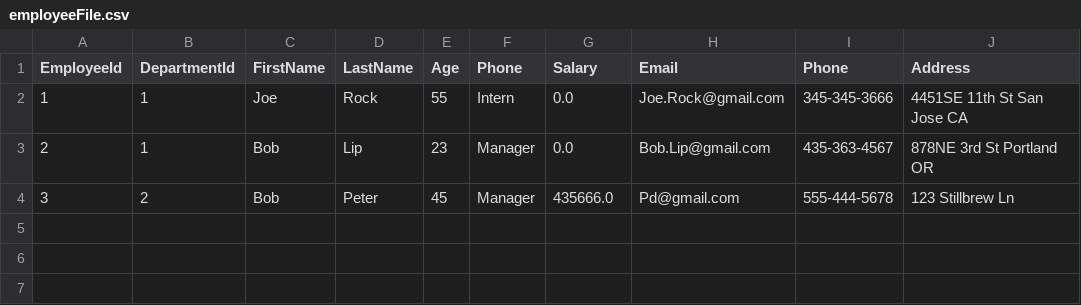
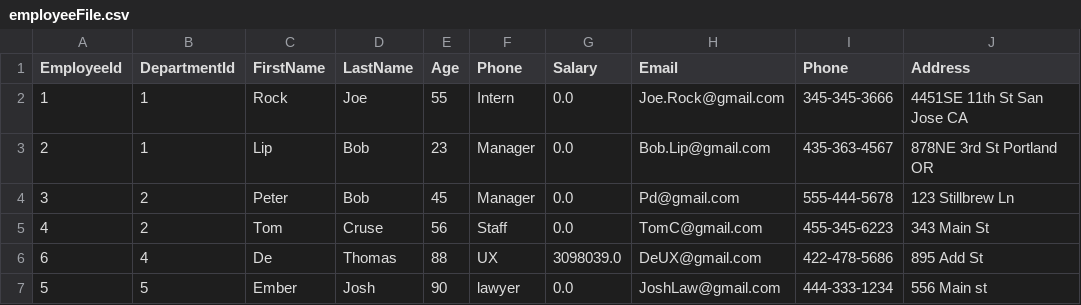
Before and after one commit to bogati/employee-management-system, a CSV file: resources/employeeFile.csv, drawn as a sheet.

Commit message:
merge exception to the project
- add age exception and age validation condition
- fix list does not display in order
- clean up some debug message

```diff
--- a/resources/employeeFile.csv
+++ b/resources/employeeFile.csv
@@ -1,4 +1,7 @@
 EmployeeId,DepartmentId,FirstName,LastName,Age,Phone,Salary,Email,Phone,Address
-1,1,Joe,Rock,55,Intern,0.0,Joe.Rock@gmail.com,345-345-3666,4451SE 11th St San Jose CA
-2,1,Bob,Lip,23,Manager,0.0,Bob.Lip@gmail.com,435-363-4567,878NE 3rd St Portland OR
-3,2,Bob,Peter,45,Manager,435666.0,Pd@gmail.com,555-444-5678,123 Stillbrew Ln
+1,1,Rock,Joe,55,Intern,0.0,Joe.Rock@gmail.com,345-345-3666,4451SE 11th St San Jose CA
+2,1,Lip,Bob,23,Manager,0.0,Bob.Lip@gmail.com,435-363-4567,878NE 3rd St Portland OR
+3,2,Peter,Bob,45,Manager,0.0,Pd@gmail.com,555-444-5678,123 Stillbrew Ln
+4,2,Tom,Cruse,56,Staff,0.0,TomC@gmail.com,455-345-6223,343 Main St
+6,4,De,Thomas,88,UX,3098039.0,DeUX@gmail.com,422-478-5686,895 Add St
+5,5,Ember,Josh,90,lawyer,0.0,JoshLaw@gmail.com,444-333-1234,556 Main st
```
Also changed, not shown: 6 other files.
